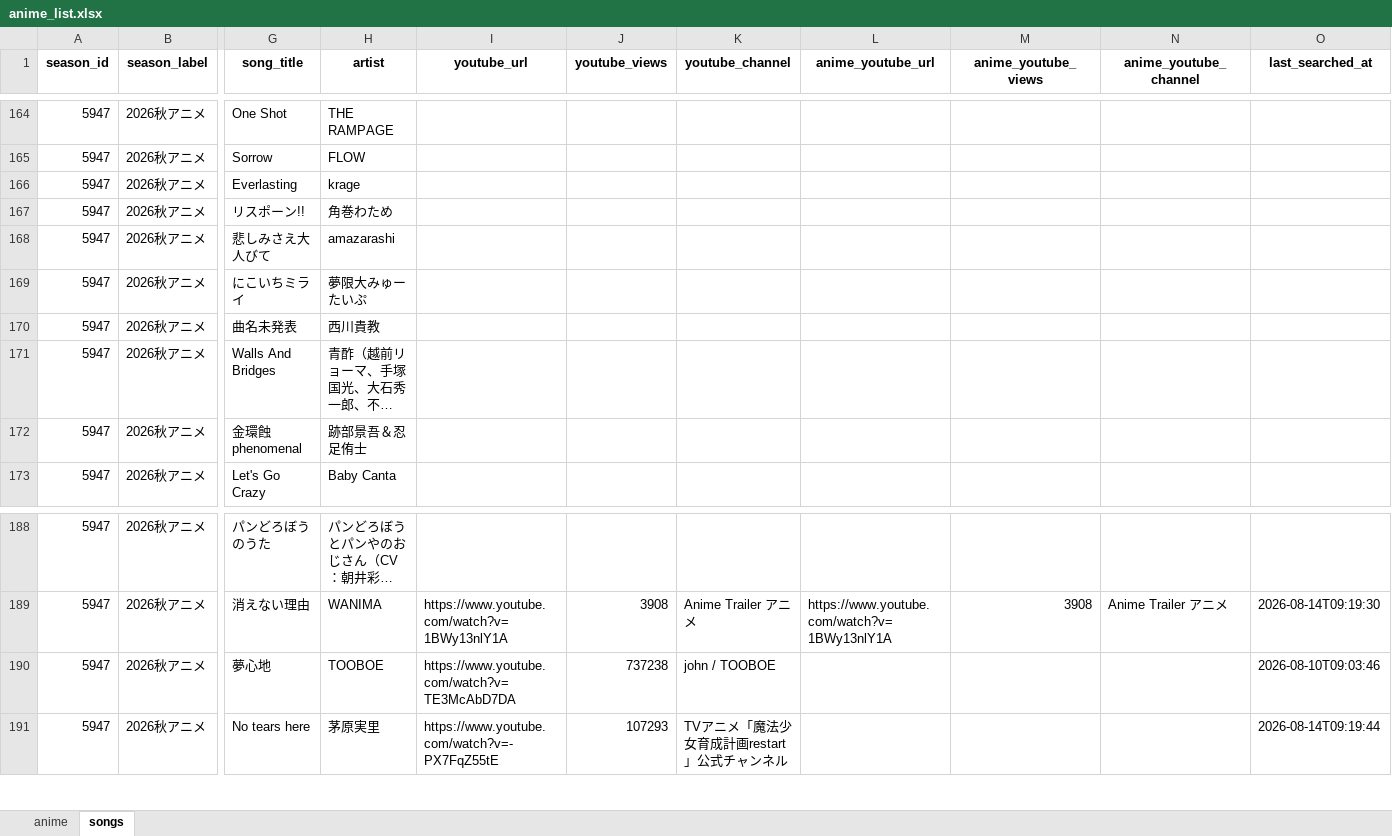
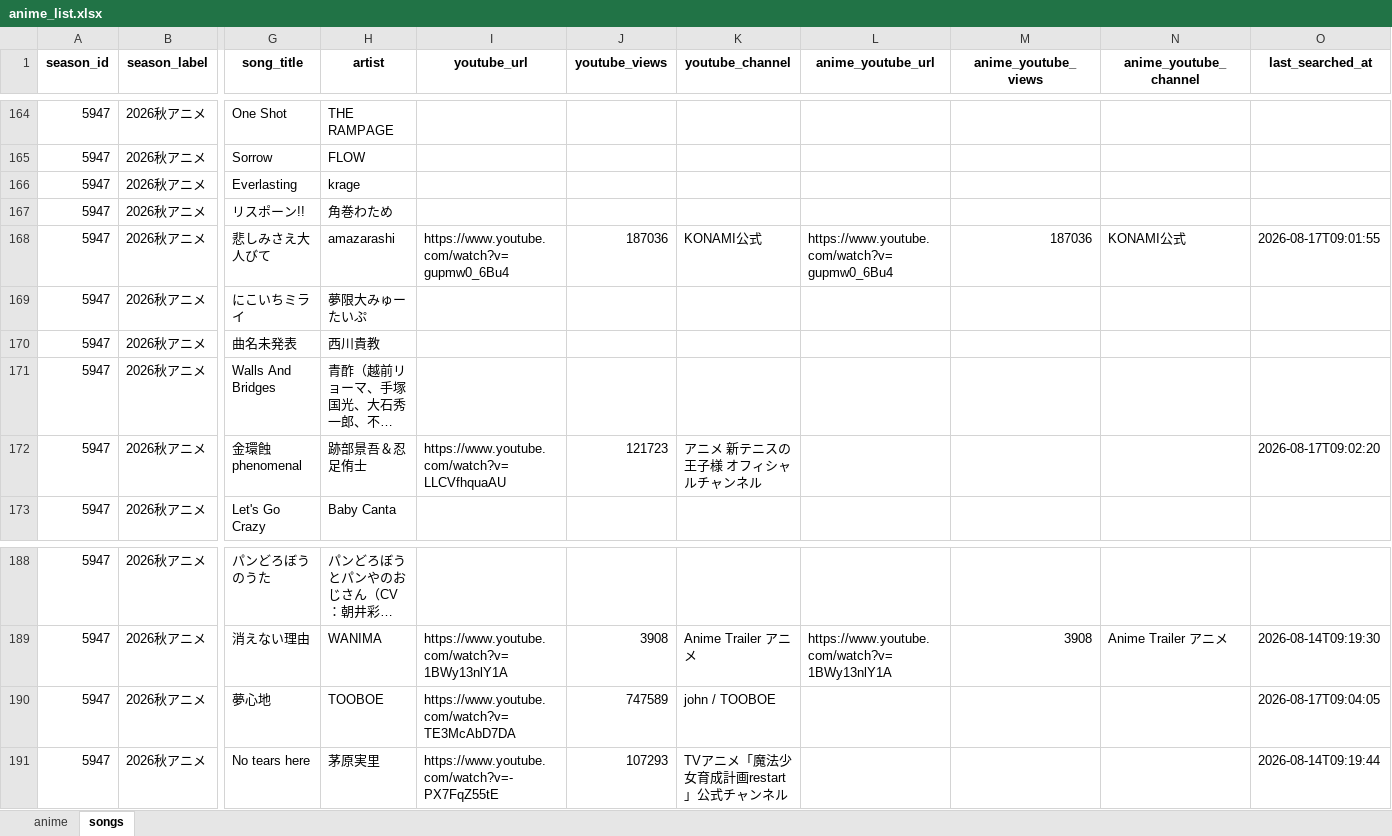
Before and after one commit to Anisong-Ranking/anime-list-updater, an Excel workbook: data/anime_list.xlsx, sheet songs, drawn as a sheet; only a part is shown, gaps mark what is left out; long unchanged cells end in …; values as stored, in another font and other column widths than the file's, no borders; the diff names each change by its address in the sheet, - before the commit and + after, or states it on an @@ line.

Commit message:
auto: anime list update (PC) 2026-08-17

```diff
--- a/data/anime_list.xlsx (sheet songs)
+++ b/data/anime_list.xlsx (sheet songs)
-I168 (youtube_url): (empty)
+I168 (youtube_url): https://www.youtube.com/watch?v=gupmw0_6Bu4
-J168 (youtube_views): (empty)
+J168 (youtube_views): 187036
-K168 (youtube_channel): (empty)
+K168 (youtube_channel): KONAMI公式
-L168 (anime_youtube_url): (empty)
+L168 (anime_youtube_url): https://www.youtube.com/watch?v=gupmw0_6Bu4
-M168 (anime_youtube_views): (empty)
+M168 (anime_youtube_views): 187036
-N168 (anime_youtube_channel): (empty)
+N168 (anime_youtube_channel): KONAMI公式
-O168 (last_searched_at): (empty)
+O168 (last_searched_at): 2026-08-17T09:01:55
-I172 (youtube_url): (empty)
+I172 (youtube_url): https://www.youtube.com/watch?v=LLCVfhquaAU
-J172 (youtube_views): (empty)
+J172 (youtube_views): 121723
-K172 (youtube_channel): (empty)
+K172 (youtube_channel): アニメ 新テニスの王子様 オフィシャルチャンネル
-O172 (last_searched_at): (empty)
+O172 (last_searched_at): 2026-08-17T09:02:20
-J190 (youtube_views): 737238
+J190 (youtube_views): 747589
-O190 (last_searched_at): 2026-08-10T09:03:46
+O190 (last_searched_at): 2026-08-17T09:04:05
```
Also changed, not shown: 3 other files.
